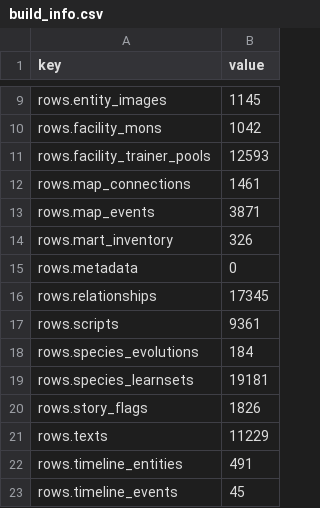
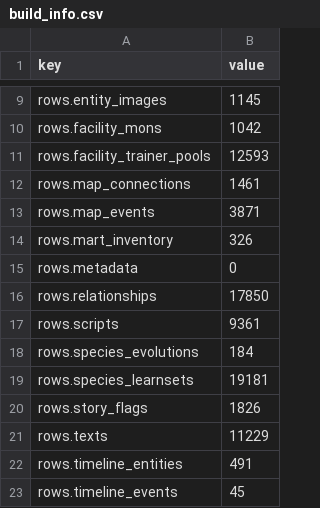
Before and after one commit to spencerlepine/emerald-db, a CSV file: database/build_info.csv, drawn as a sheet; only a part is shown, gaps mark what is left out.

```diff
--- a/database/build_info.csv
+++ b/database/build_info.csv
@@ -15,3 +15,3 @@ rows.mart_inventory,326
 rows.metadata,0
-rows.relationships,17345
+rows.relationships,17850
 rows.scripts,9361
```
Also changed, not shown: 6 other files.
